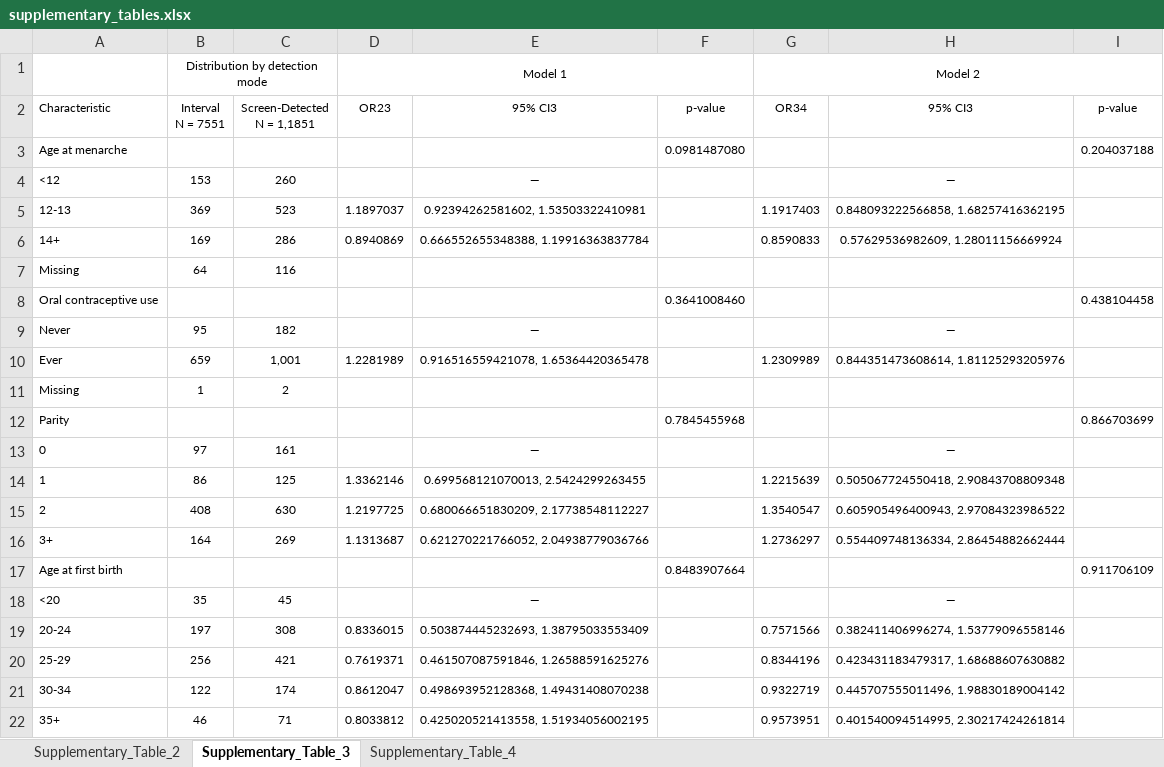
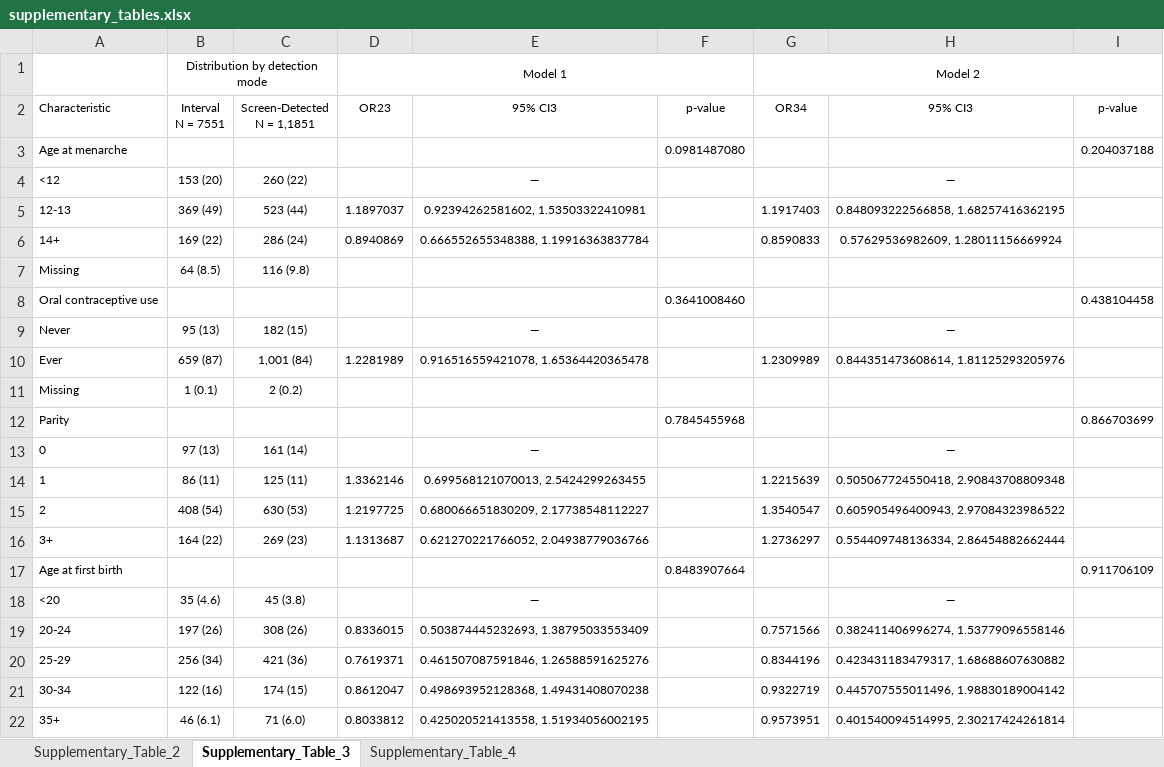
Before and after one commit to UK-Generations-Study/BC_detection_mode, an Excel workbook: detection_mode_project/outputs/figures/supplement/supplementary_tables.xlsx, sheet Supplementary_Table_3, drawn as a sheet; only a part is shown; values as stored, in another font and other column widths than the file's, no borders; the diff covers the shown part only; the diff names each change by its address in the sheet, - before the commit and + after, or states it on an @@ line.

```diff
--- a/detection_mode_project/outputs/figures/supplement/supplementary_tables.xlsx (sheet Supplementary_Table_3)
+++ b/detection_mode_project/outputs/figures/supplement/supplementary_tables.xlsx (sheet Supplementary_Table_3)
-B4: 153
+B4: 153 (20)
-C4: 260
+C4: 260 (22)
-B5: 369
+B5: 369 (49)
-C5: 523
+C5: 523 (44)
-B6: 169
+B6: 169 (22)
-C6: 286
+C6: 286 (24)
-B7: 64
+B7: 64 (8.5)
-C7: 116
+C7: 116 (9.8)
-B9: 95
+B9: 95 (13)
-C9: 182
+C9: 182 (15)
-B10: 659
+B10: 659 (87)
-C10: 1,001
+C10: 1,001 (84)
-B11: 1
+B11: 1 (0.1)
-C11: 2
+C11: 2 (0.2)
-B13: 97
+B13: 97 (13)
-C13: 161
+C13: 161 (14)
-B14: 86
+B14: 86 (11)
-C14: 125
+C14: 125 (11)
-B15: 408
+B15: 408 (54)
-C15: 630
+C15: 630 (53)
-B16: 164
+B16: 164 (22)
-C16: 269
+C16: 269 (23)
-B18: 35
+B18: 35 (4.6)
-C18: 45
+C18: 45 (3.8)
-B19: 197
+B19: 197 (26)
-C19: 308
+C19: 308 (26)
-B20: 256
+B20: 256 (34)
-C20: 421
+C20: 421 (36)
-B21: 122
+B21: 122 (16)
-C21: 174
+C21: 174 (15)
-B22: 46
+B22: 46 (6.1)
-C22: 71
+C22: 71 (6.0)
```
Also changed, not shown: 99 edited cells elsewhere in this sheet, sheet Supplementary_Table_2, detection_mode_project/outputs/results.xlsx, 4 other files.
